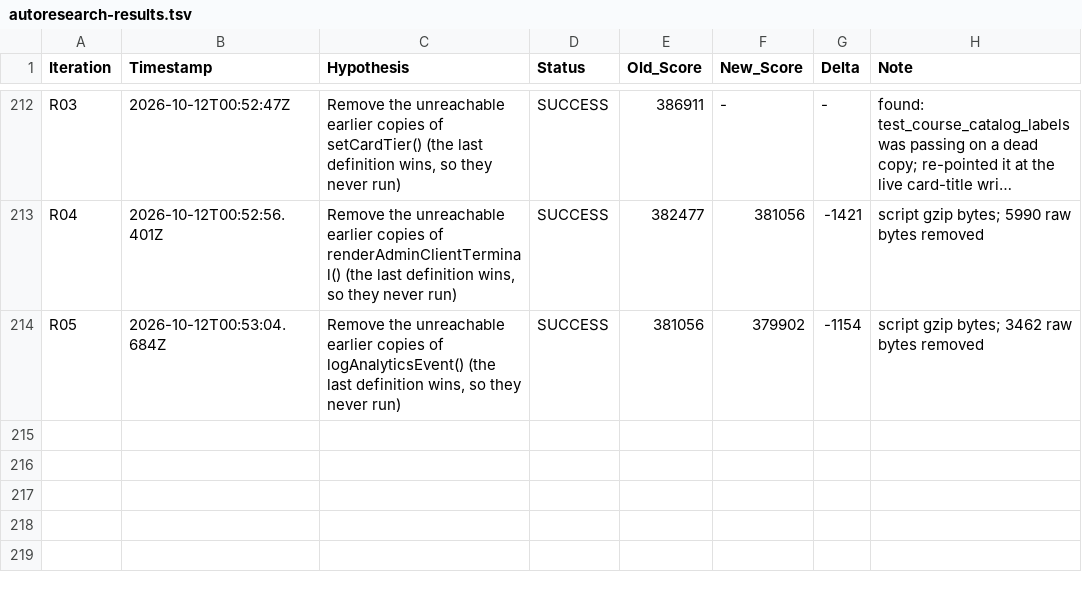
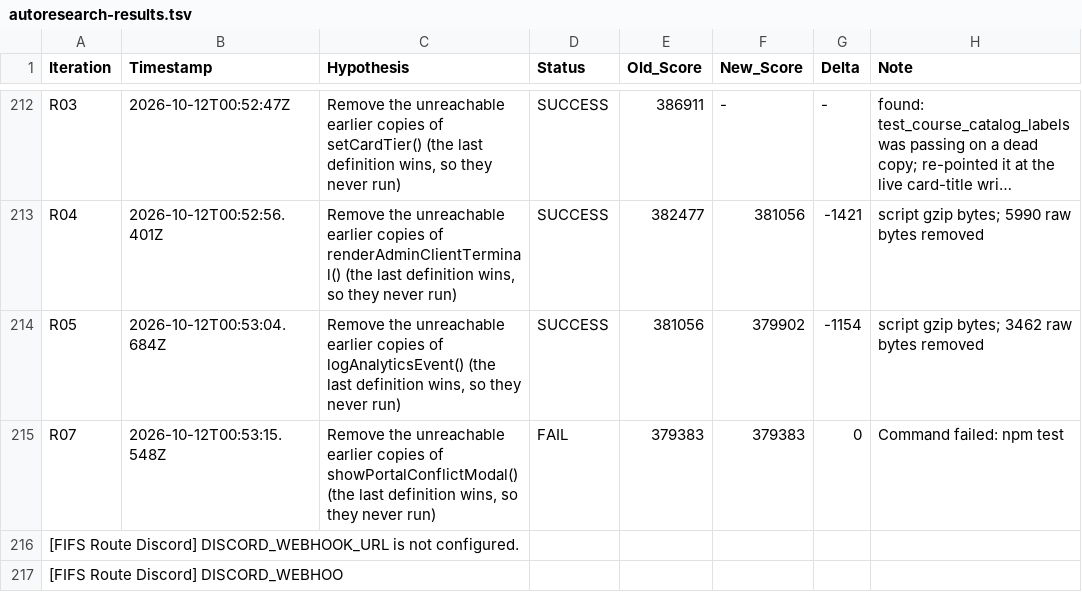
Before and after one commit to LastkingSwade/trainwithfifs-frontend, a TSV file: autoresearch-results.tsv, drawn as a sheet; only a part is shown, gaps mark what is left out; long unchanged cells end in ….

```diff
--- a/autoresearch-results.tsv
+++ b/autoresearch-results.tsv
@@ -214 +214,4 @@ R04	2026-10-12T00:52:56.401Z	Remove the unreachable earlier copies of renderAdmi
 R05	2026-10-12T00:53:04.684Z	Remove the unreachable earlier copies of logAnalyticsEvent() (the last definition wins, so they never run)	SUCCESS	381056	379902	-1154	script gzip bytes; 3462 raw bytes removed
+R07	2026-10-12T00:53:15.548Z	Remove the unreachable earlier copies of showPortalConflictModal() (the last definition wins, so they never run)	FAIL	379383	379383	0	Command failed: npm test
+[FIFS Route Discord] DISCORD_WEBHOOK_URL is not configured.
+[FIFS Route Discord] DISCORD_WEBHOO
```
Also changed, not shown: 1 other file.
